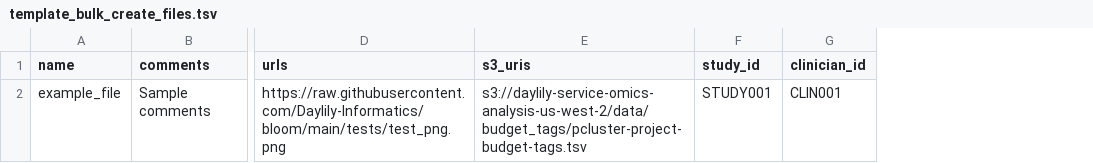
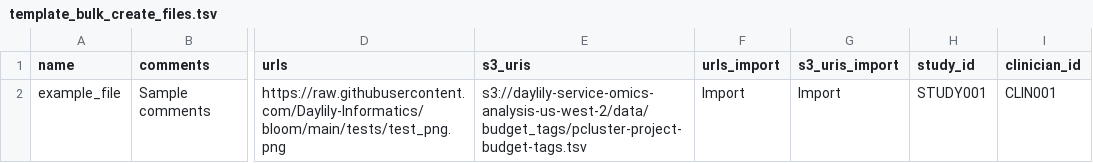
Before and after one commit to Daylily-Informatics/bloom, a TSV file: static/template_bulk_create_files.tsv, drawn as a sheet; only a part is shown, gaps mark what is left out; the diff names each change by its address in the sheet, - before the commit and + after, or states it on an @@ line.

Commit message:
Enhance bulk file creation

```diff
--- a/static/template_bulk_create_files.tsv
+++ b/static/template_bulk_create_files.tsv
+column F (urls_import), row 2: Import
+column G (s3_uris_import), row 2: Import
```
Also changed, not shown: 1 other file.
